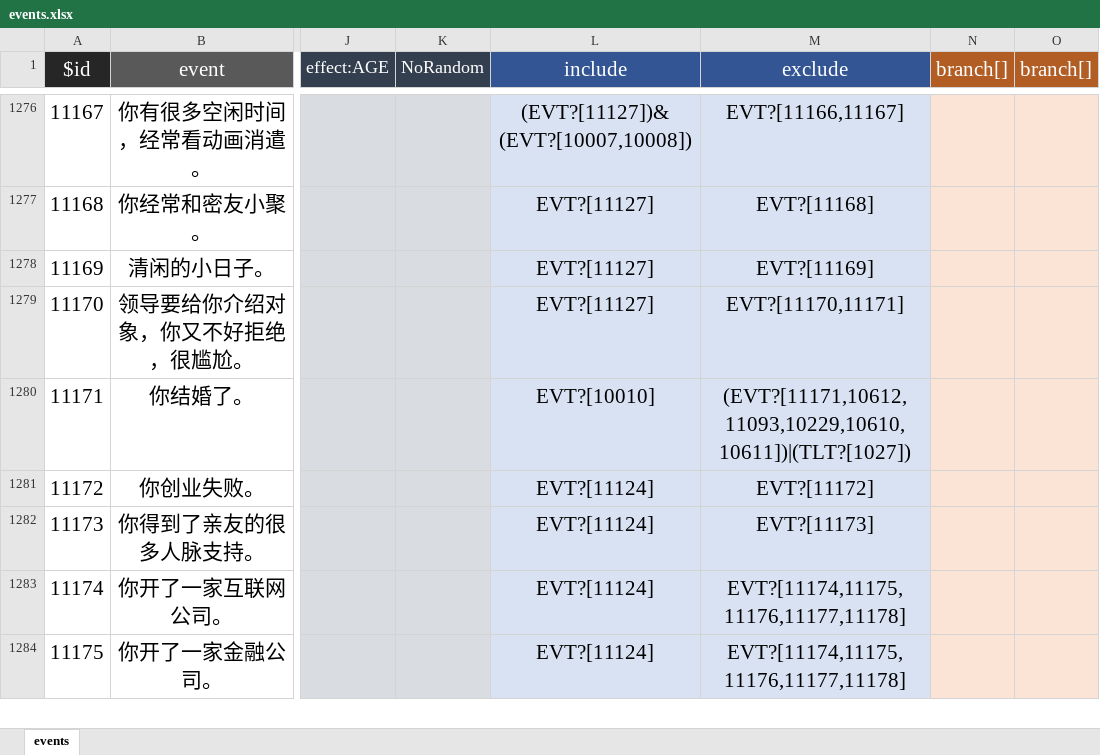
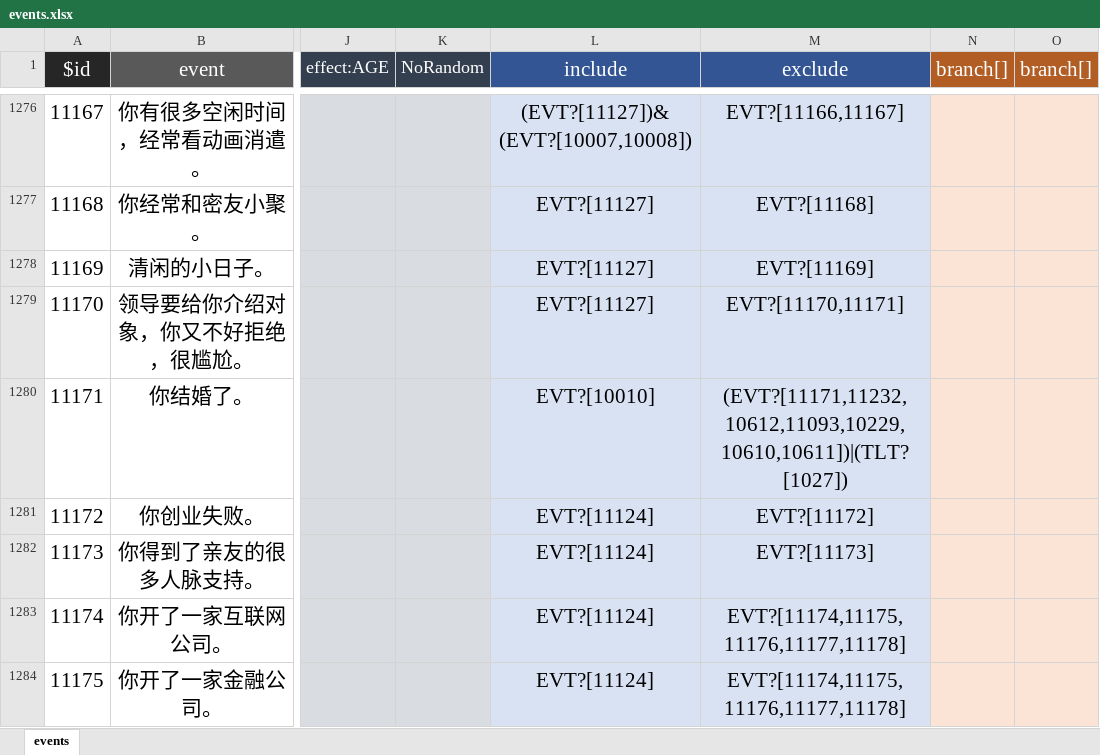
Before and after one commit to VickScarlet/lifeRestart, an Excel workbook: data/events.xlsx, sheet events, drawn as a sheet; only a part is shown, gaps mark what is left out; values as stored, in another font and other column widths than the file's, no borders; the diff covers the shown part only; the diff names each change by its address in the sheet, - before the commit and + after, or states it on an @@ line.

```diff
--- a/data/events.xlsx (sheet events)
+++ b/data/events.xlsx (sheet events)
-M1280 (exclude): (EVT?[11171,10612,11093,10229,10610,10611])|(TLT?[1027])
+M1280 (exclude): (EVT?[11171,11232,10612,11093,10229,10610,10611])|(TLT?[1027])
```
Also changed, not shown: 7 added rows and 6 edited cells elsewhere in this sheet, data/age.xlsx, 2 other files.
